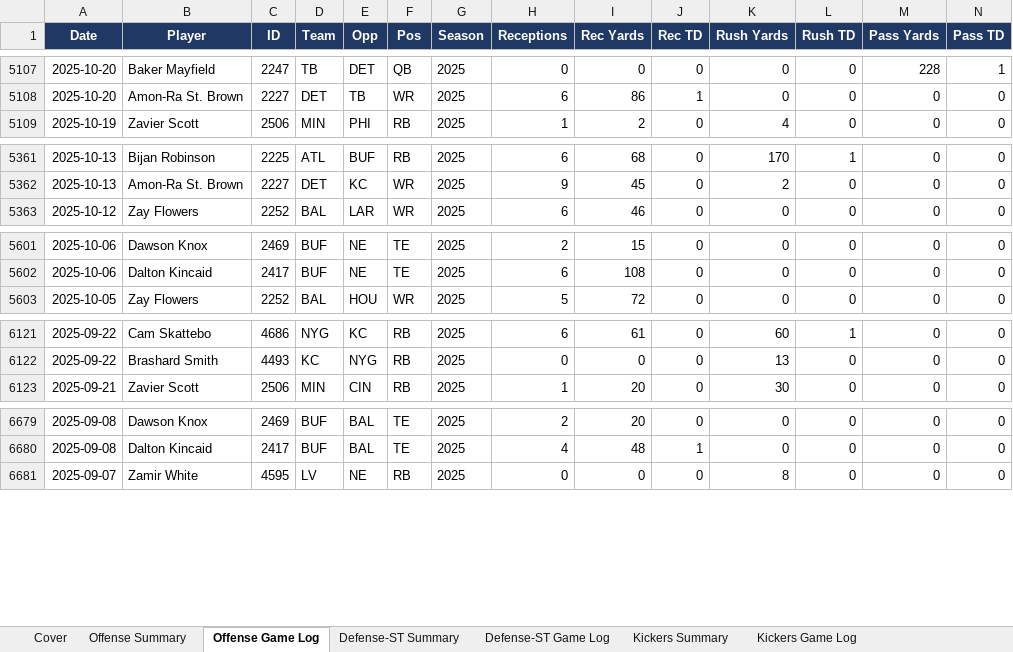
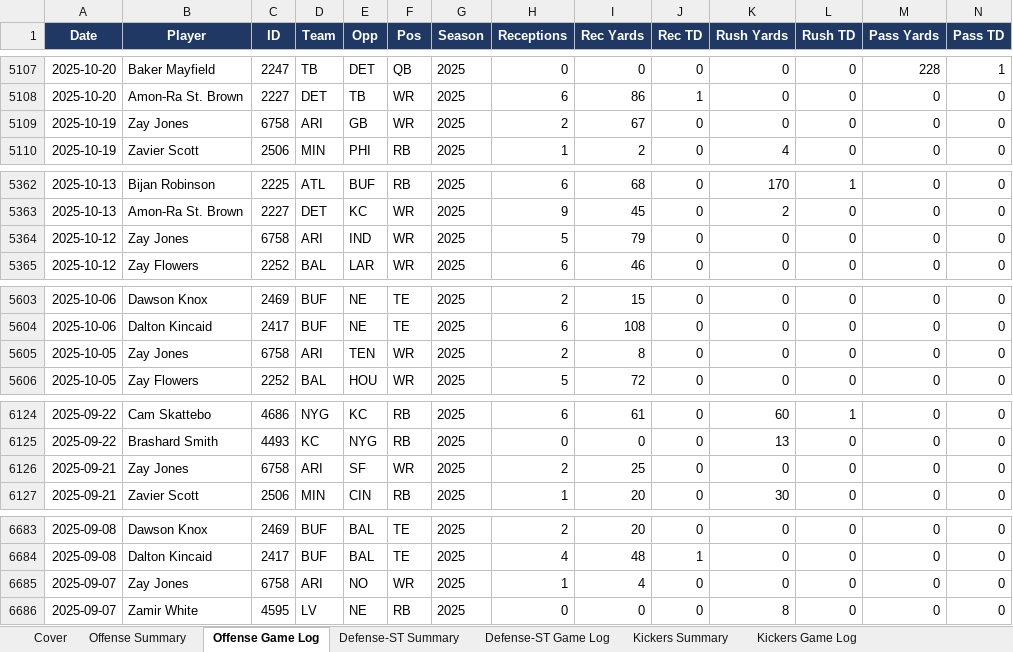
Before and after one commit to xtheredshirtx/fanduel-player-data, an Excel workbook: NFL/NFL_player_data_as_of_2026-11-06.xlsx, sheet Offense Game Log, drawn as a sheet; only a part is shown, gaps mark what is left out; values as stored, in another font and other column widths than the file's, no borders; rows hold the shown columns only; the diff names each change by its address in the sheet, - before the commit and + after, or states it on an @@ line.

```diff
--- a/NFL/NFL_player_data_as_of_2026-11-06.xlsx (sheet Offense Game Log)
+++ b/NFL/NFL_player_data_as_of_2026-11-06.xlsx (sheet Offense Game Log)
+row 5109: 2025-10-19 | Zay Jones | 6758 | ARI | GB | WR | 2025 | 2 | 67 | 0 | 0 | 0 | 0 | 0
+row 5364: 2025-10-12 | Zay Jones | 6758 | ARI | IND | WR | 2025 | 5 | 79 | 0 | 0 | 0 | 0 | 0
+row 5605: 2025-10-05 | Zay Jones | 6758 | ARI | TEN | WR | 2025 | 2 | 8 | 0 | 0 | 0 | 0 | 0
+row 6126: 2025-09-21 | Zay Jones | 6758 | ARI | SF | WR | 2025 | 2 | 25 | 0 | 0 | 0 | 0 | 0
+row 6685: 2025-09-07 | Zay Jones | 6758 | ARI | NO | WR | 2025 | 1 | 4 | 0 | 0 | 0 | 0 | 0
```
Also changed, not shown: sheet Offense Summary, sheet Cover, NASCAR/NASCAR_player_data_as_of_2026-11-06.xlsx, PGA/PGA_player_data_as_of_2026-11-06.xlsx, 25 other files.
